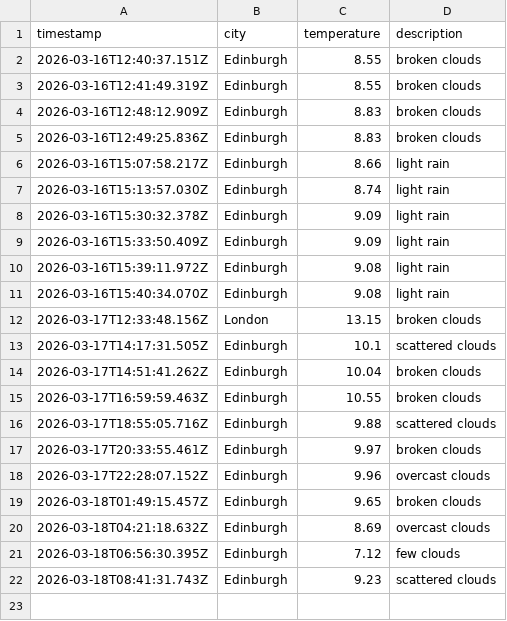
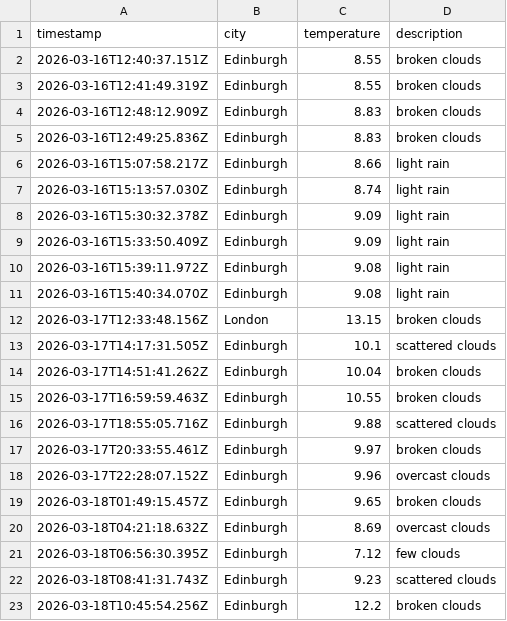
Before and after one commit to saniatalha/WeatherAppJS, a CSV file: data/weather_log.csv, drawn as a sheet; the diff names each change by its address in the sheet, - before the commit and + after, or states it on an @@ line.

```diff
--- a/data/weather_log.csv
+++ b/data/weather_log.csv
+row 23: 2026-03-18T10:45:54.256Z | Edinburgh | 12.2 | broken clouds
```
Also changed, not shown: 1 other file.
